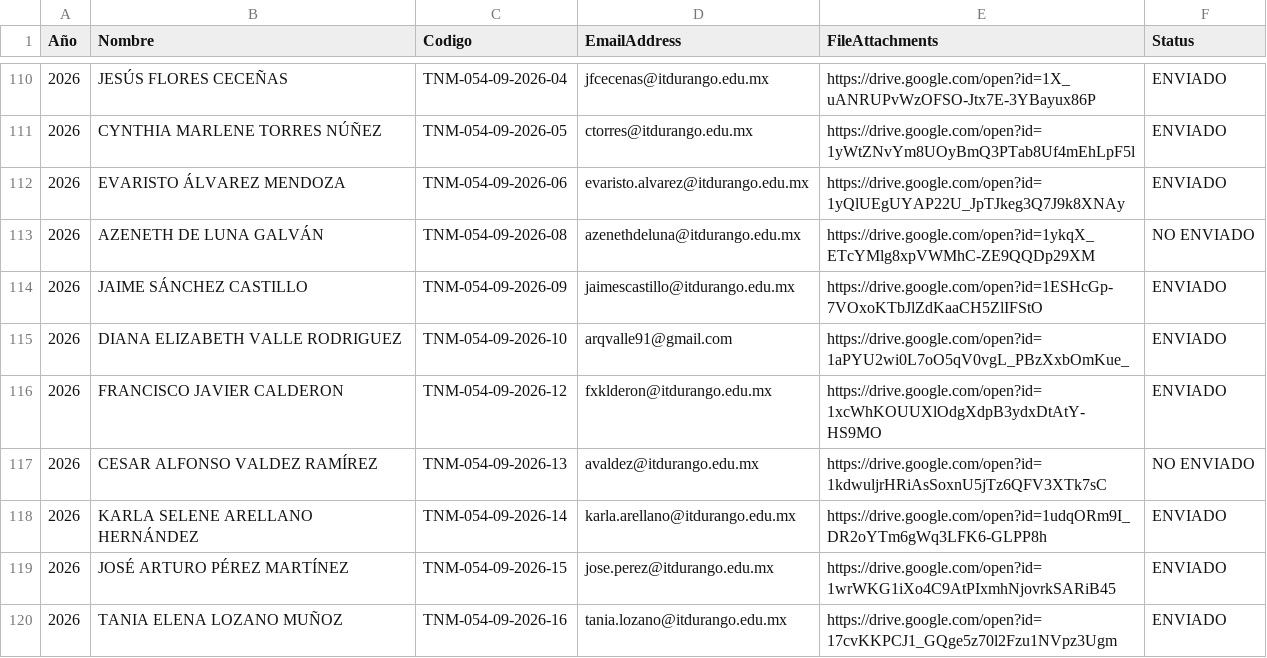
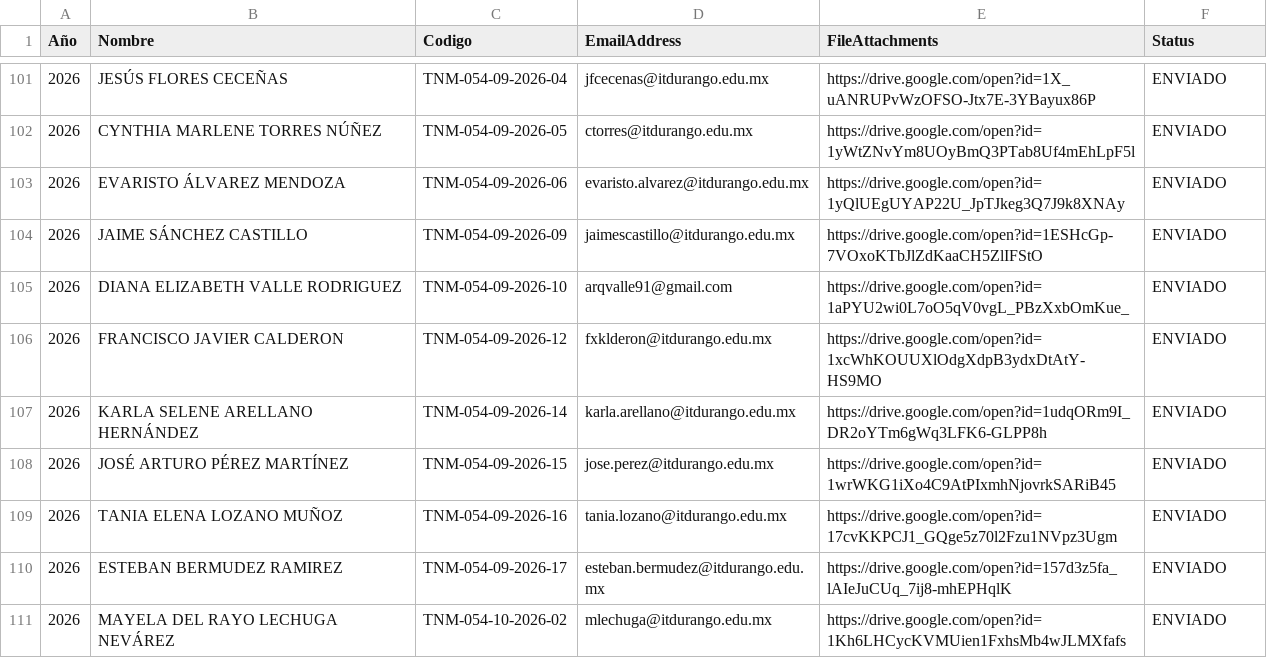
Before and after one commit to DA-itd/B, a CSV file: db_2026.csv, drawn as a sheet; only a part is shown, gaps mark what is left out; the shorter side is filled out with more unchanged rows; the diff covers the shown part only; the diff names each change by its address in the sheet, - before the commit and + after, or states it on an @@ line.

```diff
--- a/db_2026.csv
+++ b/db_2026.csv
-row 113: 2026 | AZENETH DE LUNA GALVÁN | TNM-054-09-2026-08 | azenethdeluna@itdurango.edu.mx | https://drive.google.com/open?id=1ykqX_ETcYMlg8xpVWMhC-ZE9QQDp29XM | NO ENVIADO
-row 117: 2026 | CESAR ALFONSO VALDEZ RAMÍREZ | TNM-054-09-2026-13 | avaldez@itdurango.edu.mx | https://drive.google.com/open?id=1kdwuljrHRiAsSoxnU5jTz6QFV3XTk7sC | NO ENVIADO
```
Also changed, not shown: 26 removed rows elsewhere in this file.
